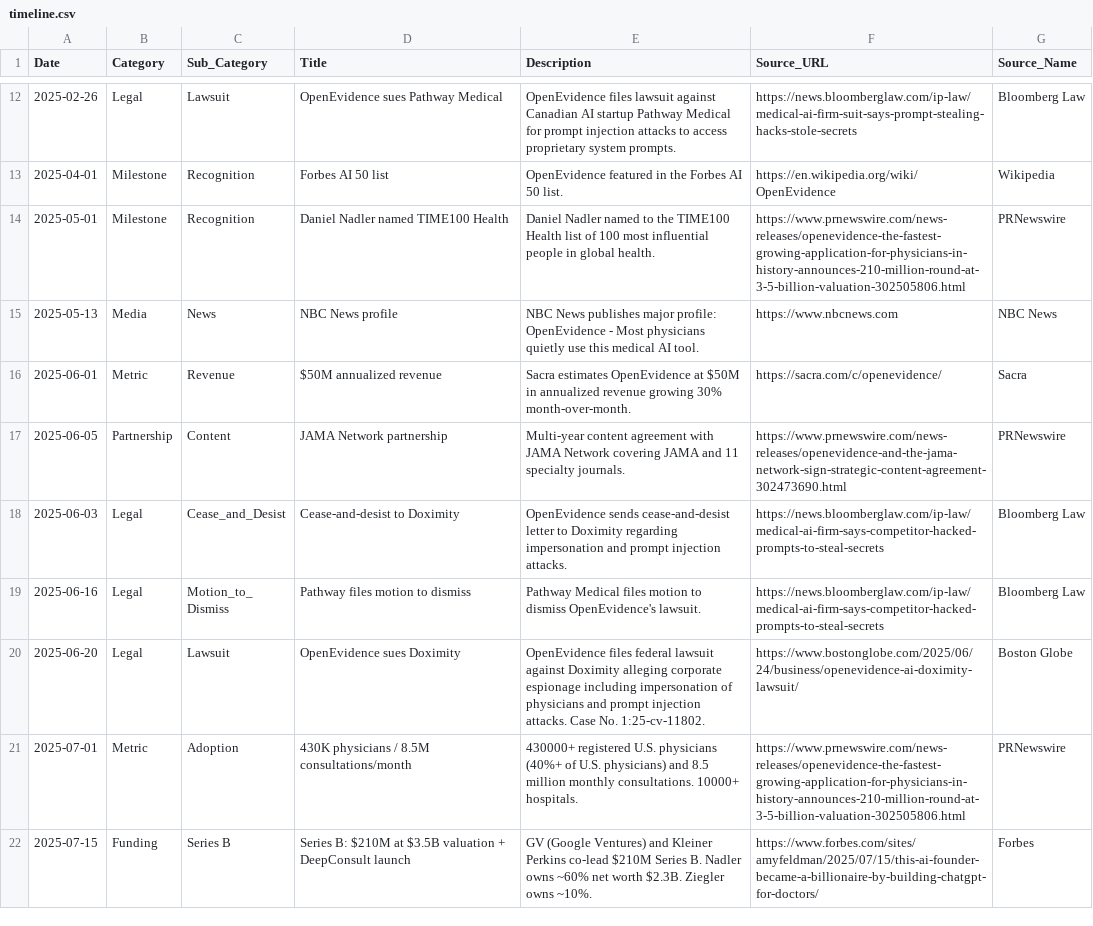
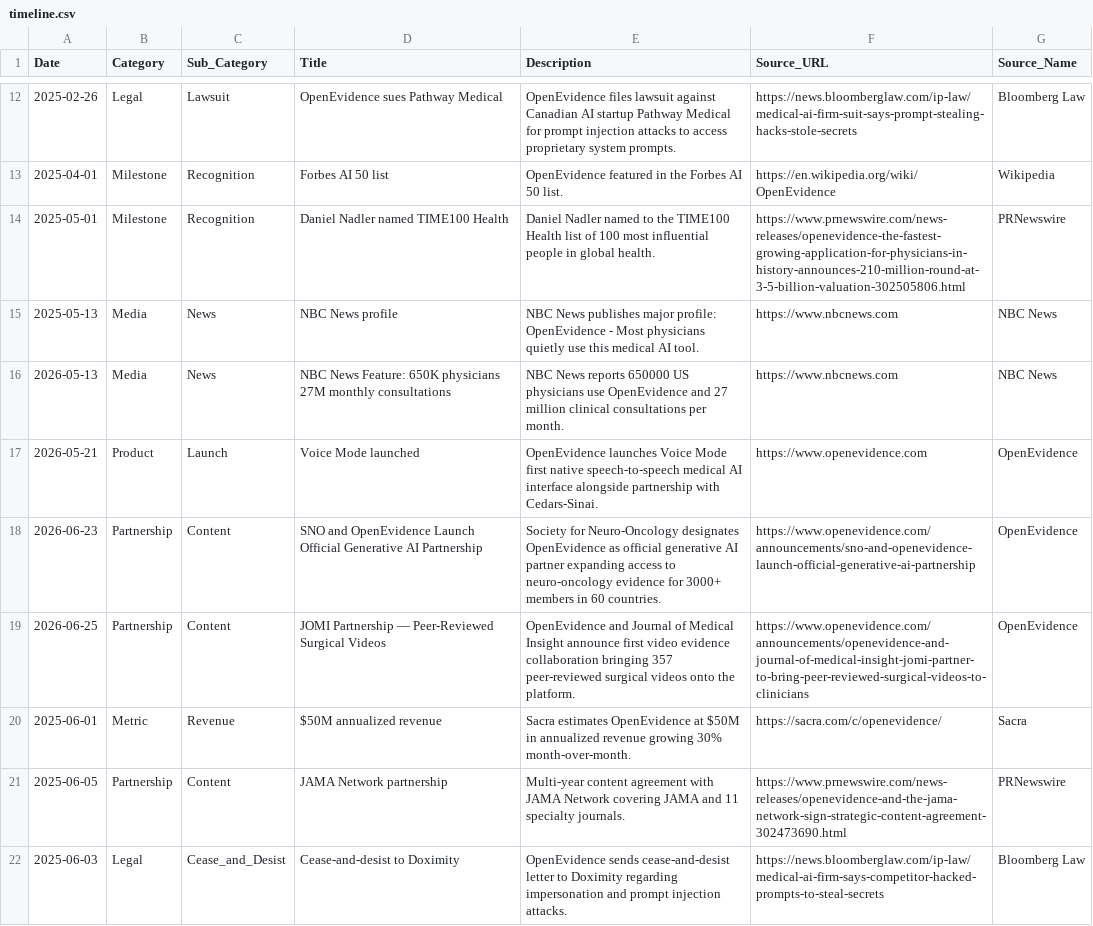
Before and after one commit to vivmuk/OpenEvidence, a CSV file: data/timeline.csv, drawn as a sheet; only a part is shown, gaps mark what is left out; the shorter side is filled out with more unchanged rows; the diff names each change by its address in the sheet, - before the commit and + after, or states it on an @@ line.

Commit message:
Weekly update: 2026-07-07
- Added 11 new PubMed publications to publicationsData (PMIDs: 42403495, 42402252, 42400960, 42400697, 42381464, 42376443, 42371204, 42339795, 42339171, 42319310, 42268159)
- 3 PMIDs already in system skipped (42342371, 42324177, 42320884)
- Updated What's New banner, sidebar/hero dates
- Updated publications count 123 → 134
- Added 4 timeline.csv entries (JOMI, SNO, Voice Mode, NBC News)
- Added 2 partnerships.csv entries (JOMI, Pathway Labs)
- Added 4 metrics.csv entries (860K physicians, 650K physicians, 27M consultations, 00M revenue)
- Updated competitors.csv (Doximity 100+ health systems, ChatGPT clinician types, Abridge .3B valuation)

```diff
--- a/data/timeline.csv
+++ b/data/timeline.csv
+row 16: 2026-05-13 | Media | News | NBC News Feature: 650K physicians 27M monthly consultations | NBC News reports 650000 US physicians use OpenEvidence and 27 million clinical consultations per month. | https://www.nbcnews.com | NBC News
+row 17: 2026-05-21 | Product | Launch | Voice Mode launched | OpenEvidence launches Voice Mode first native speech-to-speech medical AI interface alongside partnership with Cedars-Sinai. | https://www.openevidence.com | OpenEvidence
+row 18: 2026-06-23 | Partnership | Content | SNO and OpenEvidence Launch Official Generative AI Partnership | Society for Neuro-Oncology designates OpenEvidence as official generative AI partner expanding access to neuro-oncology evidence for 3000+ members in 60 countries. | https://www.openevidence.com/announcements/sno-and-openevidence-launch-official-generative-ai-partnership | OpenEvidence
+row 19: 2026-06-25 | Partnership | Content | JOMI Partnership — Peer-Reviewed Surgical Videos | OpenEvidence and Journal of Medical Insight announce first video evidence collaboration bringing 357 peer-reviewed surgical videos onto the platform. | https://www.openevidence.com/announcements/openevidence-and-journal-of-medical-insight-jomi-partner-to-bring-peer-reviewed-surgical-videos-to-clinicians | OpenEvidence
```
Also changed, not shown: data/competitors.csv, data/metrics.csv, 2 other files.
